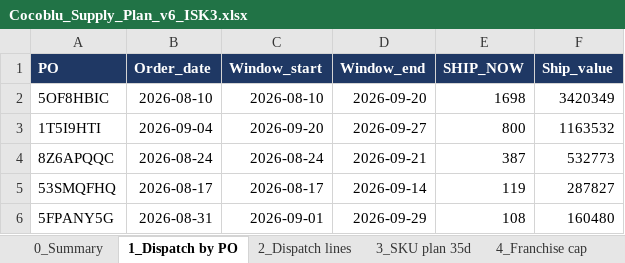
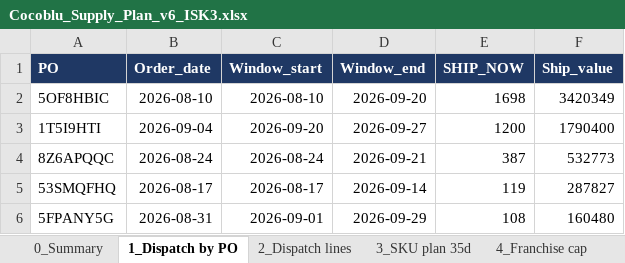
Before and after one commit to murdoc2211/hybrid, an Excel workbook: analysis/cocoblu-supply-2026-09-04/Cocoblu_Supply_Plan_v6_ISK3.xlsx, sheet 1_Dispatch by PO, drawn as a sheet; values as stored, in another font and other column widths than the file's, no borders; the diff names each change by its address in the sheet, - before the commit and + after, or states it on an @@ line.

```diff
--- a/analysis/cocoblu-supply-2026-09-04/Cocoblu_Supply_Plan_v6_ISK3.xlsx (sheet 1_Dispatch by PO)
+++ b/analysis/cocoblu-supply-2026-09-04/Cocoblu_Supply_Plan_v6_ISK3.xlsx (sheet 1_Dispatch by PO)
-E3 (SHIP_NOW): 800
+E3 (SHIP_NOW): 1200
-F3 (Ship_value): 1163532
+F3 (Ship_value): 1790400
```
Also changed, not shown: sheet 3_SKU plan 35d, sheet 2_Dispatch lines, sheet 6_Hold or cancel, sheet 0_Summary, sheet 4_Franchise cap, 3 other files.
